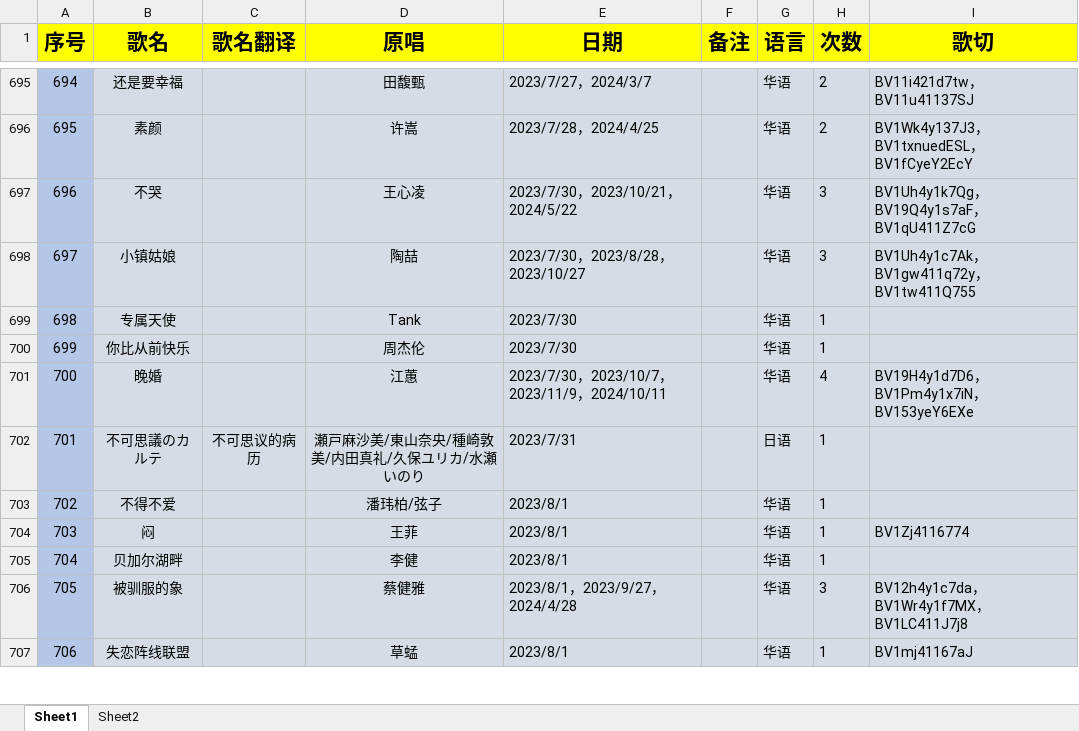
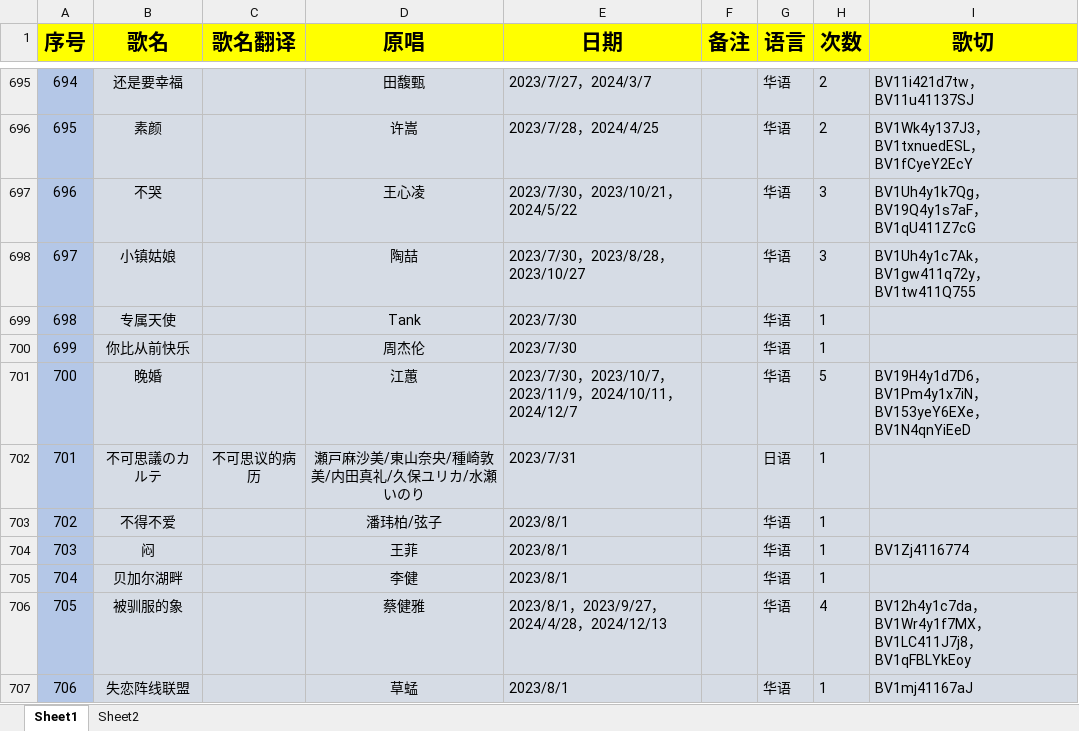
Before and after one commit to starsJuly/sui-song-list, an Excel workbook: scripts/music.xlsx, sheet Sheet1, drawn as a sheet; only a part is shown, gaps mark what is left out; values as stored, in another font and other column widths than the file's, no borders; the diff covers the shown part only; the diff names each change by its address in the sheet, - before the commit and + after, or states it on an @@ line.

```diff
--- a/scripts/music.xlsx (sheet Sheet1)
+++ b/scripts/music.xlsx (sheet Sheet1)
-E701 (日期): 2023/7/30，2023/10/7，2023/11/9，2024/10/11
+E701 (日期): 2023/7/30，2023/10/7，2023/11/9，2024/10/11，2024/12/7
-H701 (次数): 4
+H701 (次数): 5
-I701 (歌切): BV19H4y1d7D6，BV1Pm4y1x7iN，BV153yeY6EXe
+I701 (歌切): BV19H4y1d7D6，BV1Pm4y1x7iN，BV153yeY6EXe，BV1N4qnYiEeD
-E706 (日期): 2023/8/1，2023/9/27，2024/4/28
+E706 (日期): 2023/8/1，2023/9/27，2024/4/28，2024/12/13
-H706 (次数): 3
+H706 (次数): 4
-I706 (歌切): BV12h4y1c7da，BV1Wr4y1f7MX，BV1LC411J7j8
+I706 (歌切): BV12h4y1c7da，BV1Wr4y1f7MX，BV1LC411J7j8，BV1qFBLYkEoy
```
Also changed, not shown: 174 edited cells elsewhere in this sheet.
